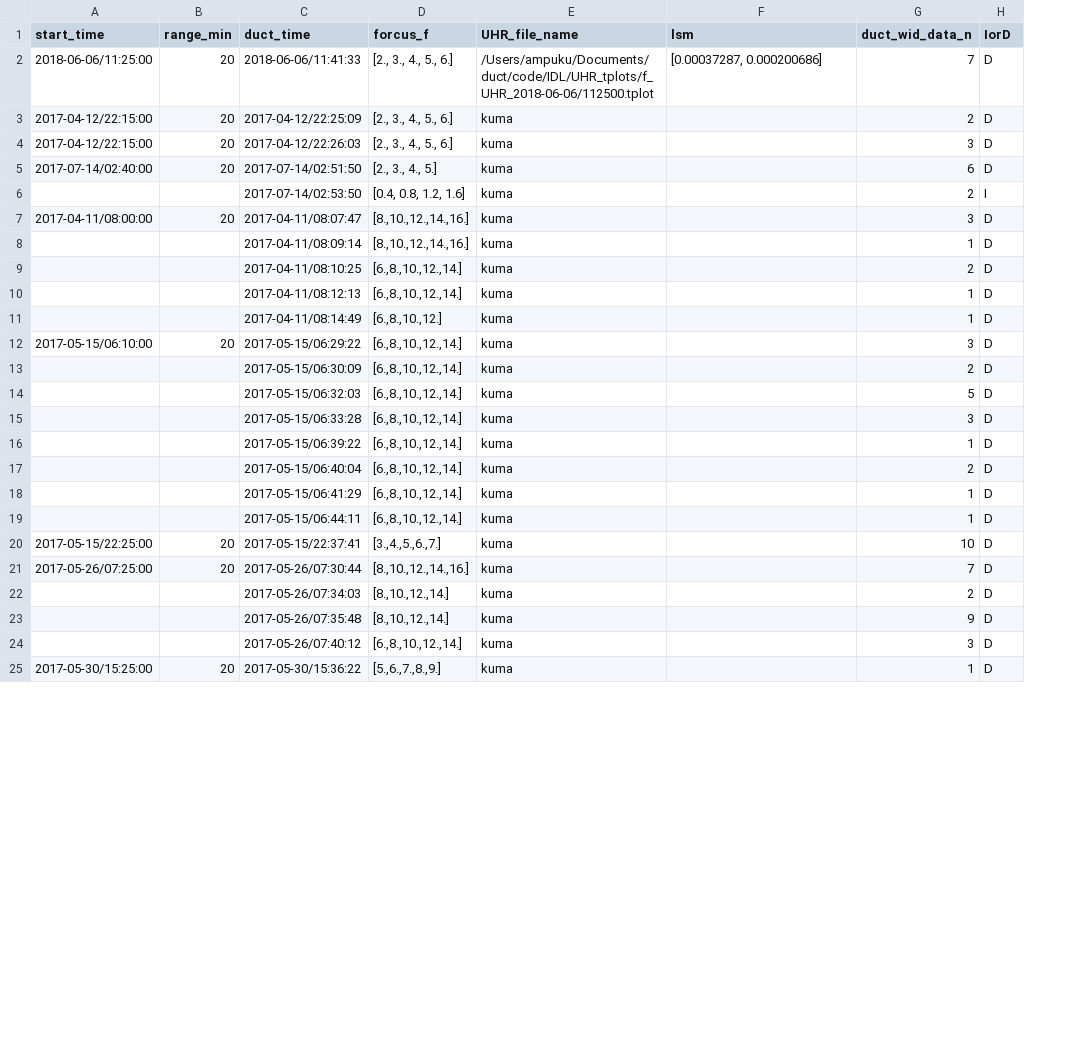
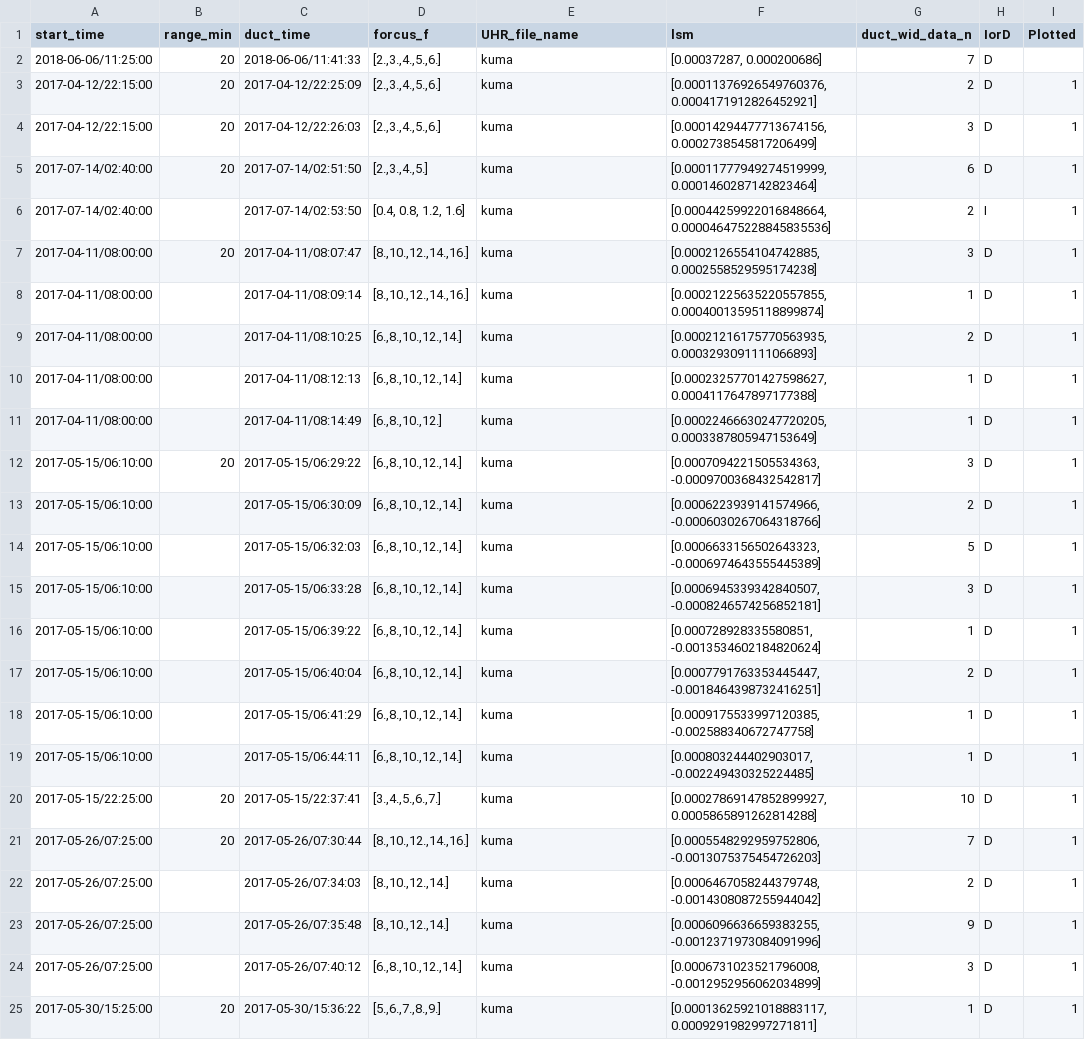
Before and after one commit to YuriMitsu/erg_duct_calculation_python, a CSV file: dep_events.csv, drawn as a sheet; only a part is shown; the diff covers the shown part only; the diff names each change by its address in the sheet, - before the commit and + after, or states it on an @@ line.

Commit message:
Add 'S' tplot.

```diff
--- a/dep_events.csv
+++ b/dep_events.csv
+column I (Plotted), rows 3-25: all 1
-D2:D4 (forcus_f): [2., 3., 4., 5., 6.]
+D2:D4 (forcus_f): [2.,3.,4.,5.,6.]
-E2 (UHR_file_name): /Users/ampuku/Documents/duct/code/IDL/UHR_tplots/f_UHR_2018-06-06/112500.tplot
+E2 (UHR_file_name): kuma
-F3 (lsm): (empty)
+F3 (lsm): [0.00011376926549760376, 0.0004171912826452921]
-F4 (lsm): (empty)
+F4 (lsm): [0.00014294477713674156, 0.0002738545817206499]
-D5 (forcus_f): [2., 3., 4., 5.]
+D5 (forcus_f): [2.,3.,4.,5.]
-F5 (lsm): (empty)
+F5 (lsm): [0.00011777949274519999, 0.0001460287142823464]
-A6 (start_time): (empty)
+A6 (start_time): 2017-07-14/02:40:00
-F6 (lsm): (empty)
+F6 (lsm): [0.00044259922016848664, 0.000046475228845835536]
-F7 (lsm): (empty)
+F7 (lsm): [0.0002126554104742885, 0.0002558529595174238]
-A8:A11 (start_time): (empty)
+A8:A11 (start_time): 2017-04-11/08:00:00
-F8 (lsm): (empty)
+F8 (lsm): [0.00021225635220557855, 0.00040013595118899874]
-F9 (lsm): (empty)
+F9 (lsm): [0.00021216175770563935, 0.0003293091111066893]
-F10 (lsm): (empty)
+F10 (lsm): [0.00023257701427598627, 0.0004117647897177388]
-F11 (lsm): (empty)
+F11 (lsm): [0.00022466630247720205, 0.0003387805947153649]
-F12 (lsm): (empty)
+F12 (lsm): [0.0007094221505534363, -0.0009700368432542817]
-A13:A19 (start_time): (empty)
+A13:A19 (start_time): 2017-05-15/06:10:00
-F13 (lsm): (empty)
+F13 (lsm): [0.0006223939141574966, -0.0006030267064318766]
-F14 (lsm): (empty)
+F14 (lsm): [0.0006633156502643323, -0.0006974643555445389]
-F15 (lsm): (empty)
+F15 (lsm): [0.0006945339342840507, -0.0008246574256852181]
-F16 (lsm): (empty)
+F16 (lsm): [0.000728928335580851, -0.0013534602184820624]
-F17 (lsm): (empty)
+F17 (lsm): [0.0007791763353445447, -0.0018464398732416251]
-F18 (lsm): (empty)
+F18 (lsm): [0.0009175533997120385, -0.002588340672747758]
-F19 (lsm): (empty)
+F19 (lsm): [0.000803244402903017, -0.002249430325224485]
-F20 (lsm): (empty)
+F20 (lsm): [0.00027869147852899927, 0.0005865891262814288]
-F21 (lsm): (empty)
+F21 (lsm): [0.0005548292959752806, -0.0013075375454726203]
-A22:A24 (start_time): (empty)
+A22:A24 (start_time): 2017-05-26/07:25:00
-F22 (lsm): (empty)
+F22 (lsm): [0.0006467058244379748, -0.0014308087255944042]
-F23 (lsm): (empty)
+F23 (lsm): [0.0006096636659383255, -0.0012371973084091996]
-F24 (lsm): (empty)
+F24 (lsm): [0.0006731023521796008, -0.0012952956062034899]
-F25 (lsm): (empty)
+F25 (lsm): [0.00013625921018883117, 0.0009291982997271811]
```
Also changed, not shown: 28 edited cells elsewhere in this file, 5 other files.
